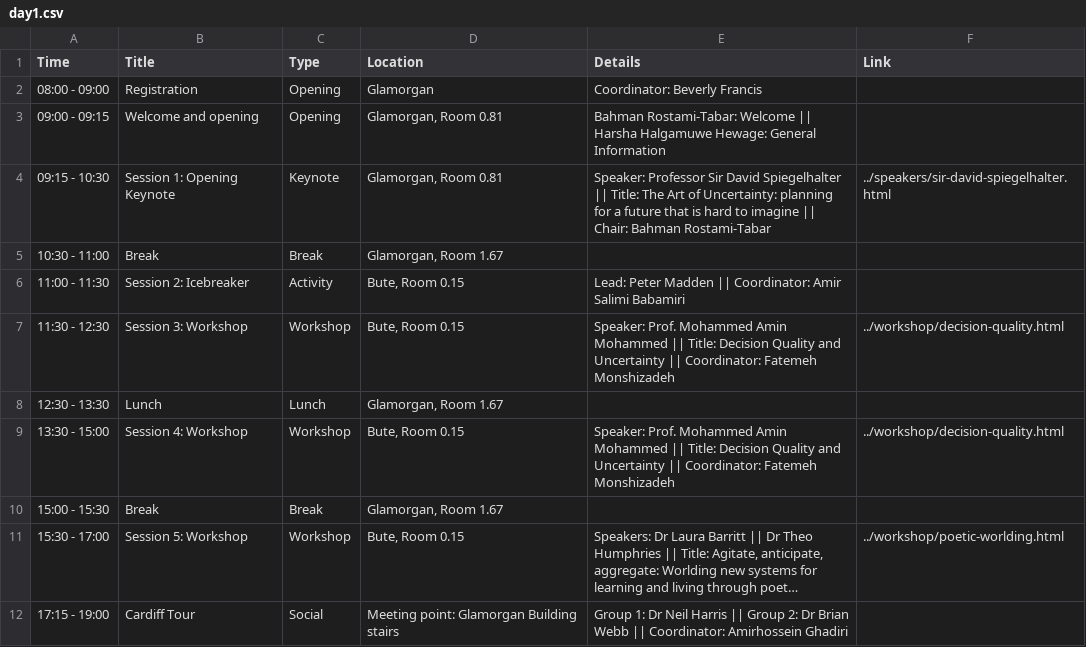
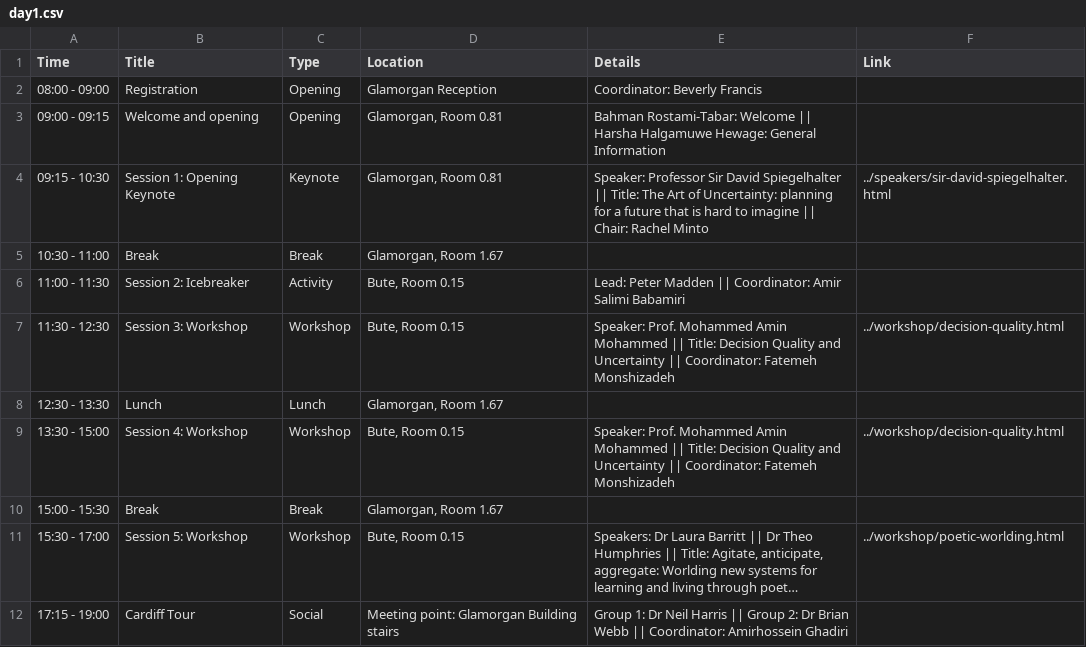
Before and after one commit to dl4sg-summer-school/dl4sg-summer-school.github.io, a CSV file: program/data/day1.csv, drawn as a sheet; long unchanged cells end in ….

```diff
--- a/program/data/day1.csv
+++ b/program/data/day1.csv
@@ -1,5 +1,5 @@
 Time,Title,Type,Location,Details,Link
-08:00 - 09:00,Registration,Opening,Glamorgan,Coordinator: Beverly Francis,
+08:00 - 09:00,Registration,Opening,Glamorgan Reception,Coordinator: Beverly Francis,
 09:00 - 09:15,Welcome and opening,Opening,"Glamorgan, Room 0.81","Bahman Rostami-Tabar: Welcome || Harsha Halgamuwe Hewage: General Information",
-09:15 - 10:30,Session 1: Opening Keynote,Keynote,"Glamorgan, Room 0.81","Speaker: Professor Sir David Spiegelhalter || Title: The Art of Uncertainty: planning for a future that is hard to imagine || Chair: Bahman Rostami-Tabar",../speakers/sir-david-spiegelhalter.html
+09:15 - 10:30,Session 1: Opening Keynote,Keynote,"Glamorgan, Room 0.81","Speaker: Professor Sir David Spiegelhalter || Title: The Art of Uncertainty: planning for a future that is hard to imagine || Chair: Rachel Minto",../speakers/sir-david-spiegelhalter.html
 10:30 - 11:00,Break,Break,"Glamorgan, Room 1.67",,
```
Also changed, not shown: program/data/day2.csv, program/data/day3.csv, 13 other files.
